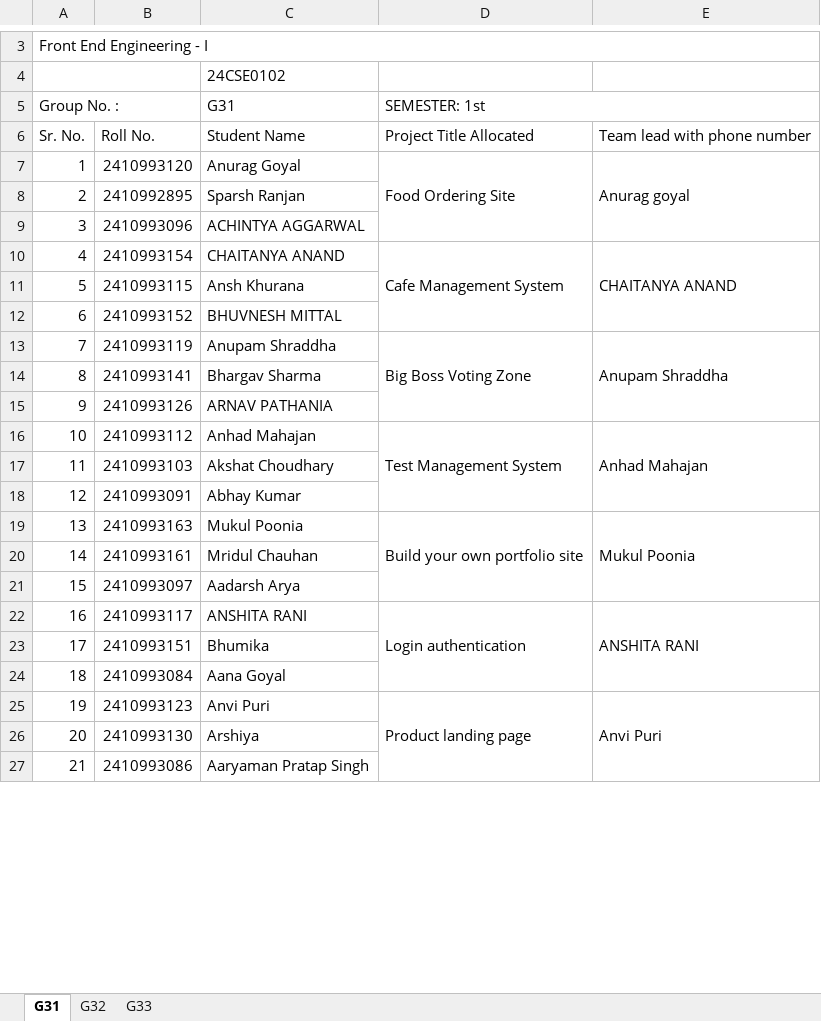
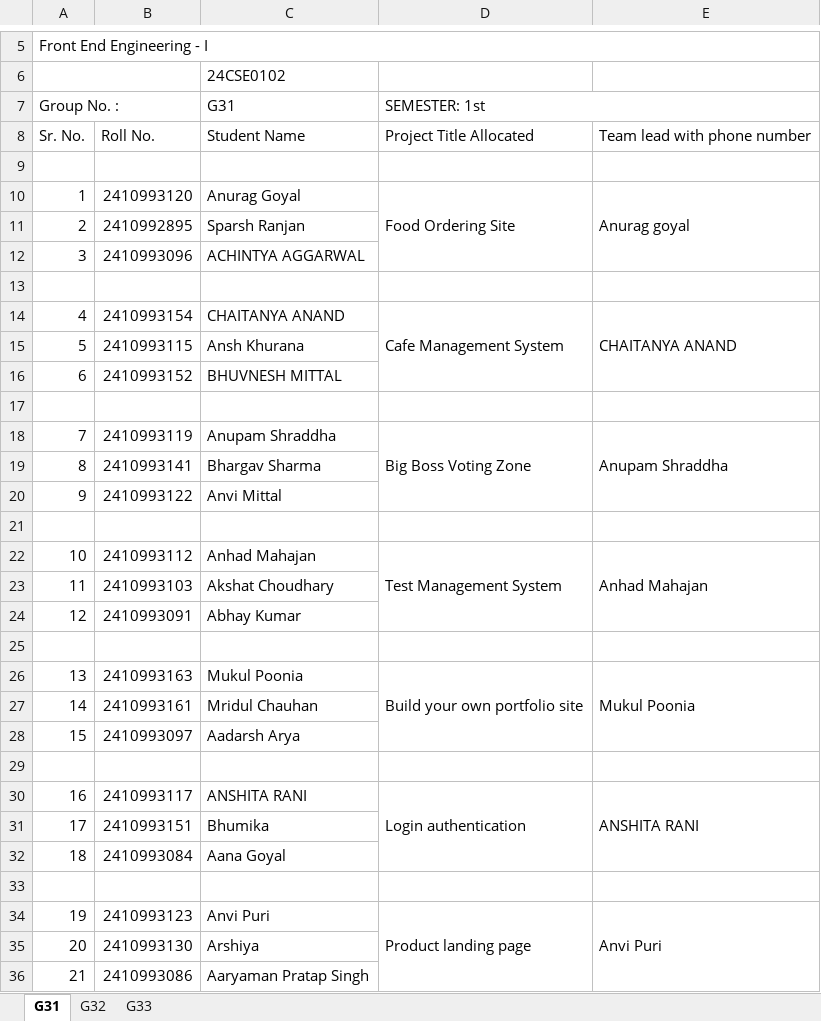
Before and after one commit to ratanmasai/chitkara_repo, an Excel workbook: Project_group_allocation.xlsx, sheet G31, drawn as a sheet; only a part is shown, gaps mark what is left out; values as stored, in another font and other column widths than the file's, no cell formats; removed rows and columns are numbered as before the commit, all else as after; the diff covers the shown part only; the diff names each change by its address in the sheet, - before the commit and + after, or states it on an @@ line.

Commit message:
project group updated

```diff
--- a/Project_group_allocation.xlsx (sheet G31)
+++ b/Project_group_allocation.xlsx (sheet G31)
+row 9: (empty)
+row 13: (empty)
+row 17: (empty)
-D13:D15 merged
+D18:D20 merged
-E13:E15 merged
+E18:E20 merged
+row 20: 9 | 2410993122 | Anvi Mittal
-row 21: 9 | 2410993126 | ARNAV PATHANIA
+row 21: (empty)
+row 25: (empty)
+row 29: (empty)
+row 33: (empty)
```
Also changed, not shown: 16 added rows, 3 removed rows, 12 edited cells, merged cells and row numbers in column A elsewhere in this sheet, sheet G33, sheet G32, cell formats.
